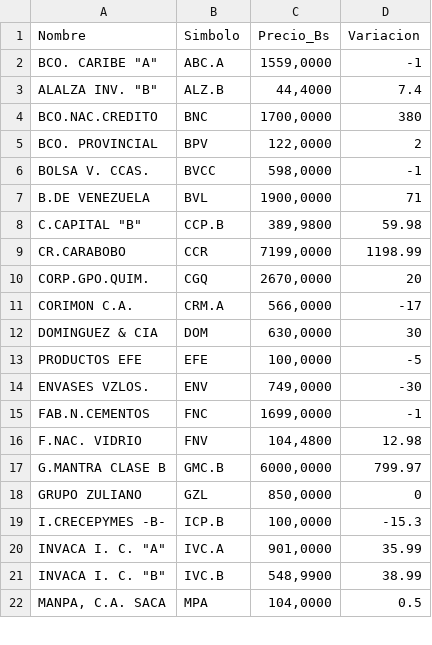
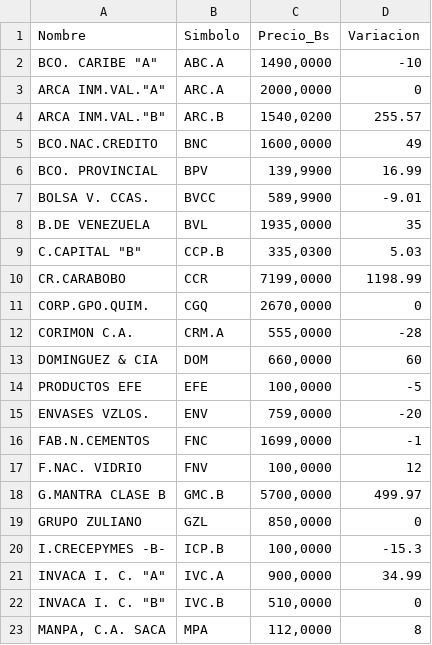
Before and after one commit to JoseAlirioCardoza/BVC, a CSV file: data_bvc_actual.csv, drawn as a sheet; only a part is shown; the diff covers the shown part only.

```diff
--- a/data_bvc_actual.csv
+++ b/data_bvc_actual.csv
@@ -1,22 +1,23 @@
 Nombre,Simbolo,Precio_Bs,Variacion
-"BCO. CARIBE ""A""",ABC.A,"1559,0000",-1
-"ALALZA INV. ""B""",ALZ.B,"44,4000",7.4
-BCO.NAC.CREDITO,BNC,"1700,0000",380
-BCO. PROVINCIAL,BPV,"122,0000",2
-BOLSA V. CCAS.,BVCC,"598,0000",-1
-B.DE VENEZUELA,BVL,"1900,0000",71
-"C.CAPITAL ""B""",CCP.B,"389,9800",59.98
+"BCO. CARIBE ""A""",ABC.A,"1490,0000",-10
+"ARCA INM.VAL.""A""",ARC.A,"2000,0000",0
+"ARCA INM.VAL.""B""",ARC.B,"1540,0200",255.57
+BCO.NAC.CREDITO,BNC,"1600,0000",49
+BCO. PROVINCIAL,BPV,"139,9900",16.99
+BOLSA V. CCAS.,BVCC,"589,9900",-9.01
+B.DE VENEZUELA,BVL,"1935,0000",35
+"C.CAPITAL ""B""",CCP.B,"335,0300",5.03
 CR.CARABOBO,CCR,"7199,0000",1198.99
-CORP.GPO.QUIM.,CGQ,"2670,0000",20
-CORIMON C.A.,CRM.A,"566,0000",-17
-DOMINGUEZ & CIA,DOM,"630,0000",30
+CORP.GPO.QUIM.,CGQ,"2670,0000",0
+CORIMON C.A.,CRM.A,"555,0000",-28
+DOMINGUEZ & CIA,DOM,"660,0000",60
 PRODUCTOS EFE,EFE,"100,0000",-5
-ENVASES VZLOS.,ENV,"749,0000",-30
+ENVASES VZLOS.,ENV,"759,0000",-20
 FAB.N.CEMENTOS,FNC,"1699,0000",-1
-F.NAC. VIDRIO,FNV,"104,4800",12.98
-G.MANTRA CLASE B,GMC.B,"6000,0000",799.97
+F.NAC. VIDRIO,FNV,"100,0000",12
+G.MANTRA CLASE B,GMC.B,"5700,0000",499.97
 GRUPO ZULIANO,GZL,"850,0000",0
 I.CRECEPYMES -B-,ICP.B,"100,0000",-15.3
-"INVACA I. C. ""A""",IVC.A,"901,0000",35.99
-"INVACA I. C. ""B""",IVC.B,"548,9900",38.99
-"MANPA, C.A. SACA",MPA,"104,0000",0.5
+"INVACA I. C. ""A""",IVC.A,"900,0000",34.99
+"INVACA I. C. ""B""",IVC.B,"510,0000",0
+"MANPA, C.A. SACA",MPA,"112,0000",8
```
Also changed, not shown: 1 removed row and 22 edited cells elsewhere in this file.
